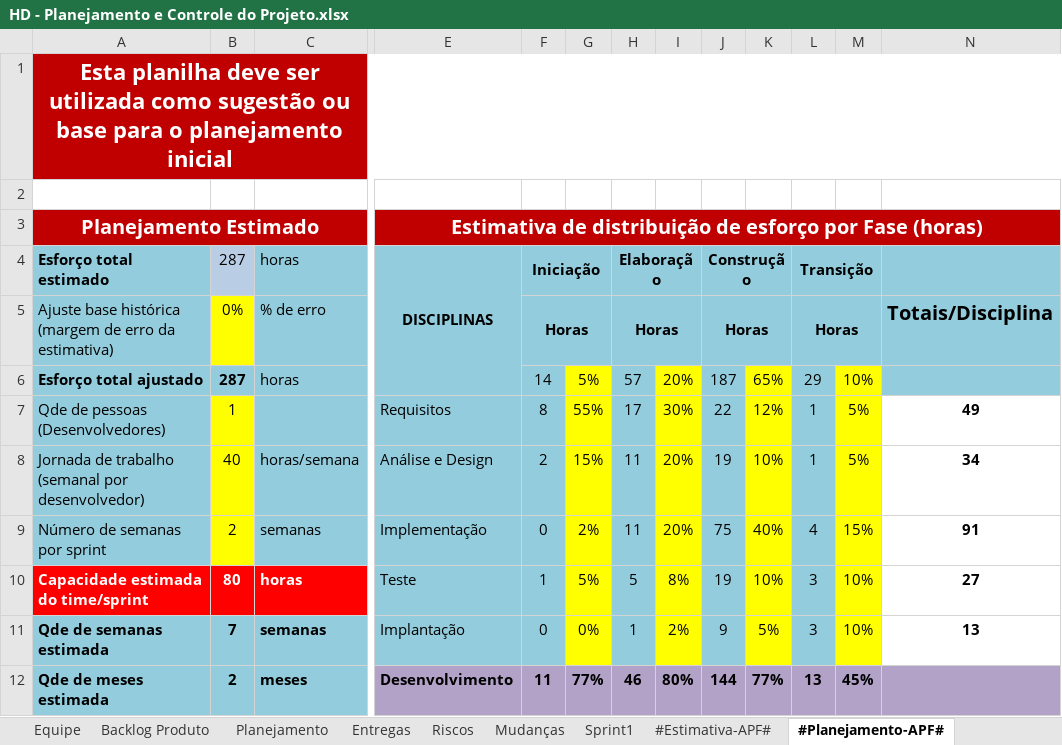
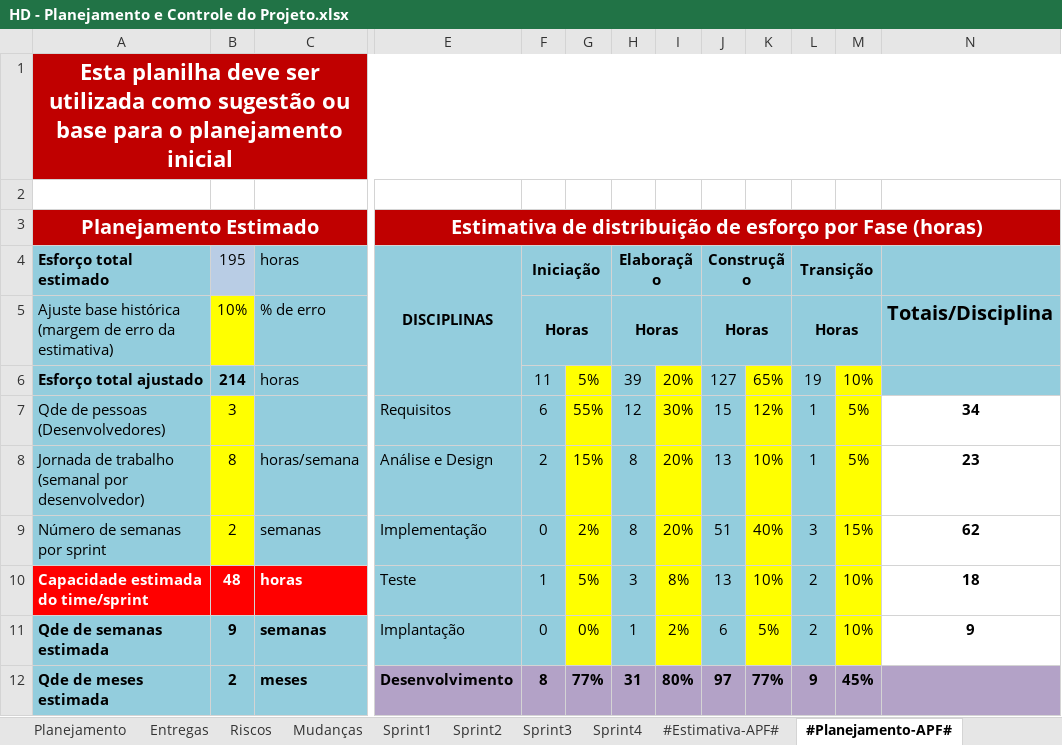
Before and after one commit to feliper297/Healthy_Delivery, an Excel workbook: Gerenciamento de Projeto/HD - Planejamento e Controle do Projeto.xlsx, sheet #Planejamento-APF#, drawn as a sheet; only a part is shown, gaps mark what is left out; values as stored, in another font and other column widths than the file's, no borders; charts and pictures not drawn; the diff covers the shown part only; the diff names each change by its address in the sheet, - before the commit and + after, or states it on an @@ line.

```diff
--- a/Gerenciamento de Projeto/HD - Planejamento e Controle do Projeto.xlsx (sheet #Planejamento-APF#)
+++ b/Gerenciamento de Projeto/HD - Planejamento e Controle do Projeto.xlsx (sheet #Planejamento-APF#)
+sheet tab: Sprint2
+sheet tab: Sprint3
+sheet tab: Sprint4
-B4: 287
+B4: 195
-B5 (195): 0%
+B5 (195): 10%
-B6 (195): 287
+B6 (195): 214
-F6 (Iniciação): 14
+F6 (Iniciação): 11
-H6 (Elaboração): 57
+H6 (Elaboração): 39
-J6 (Construção): 187
+J6 (Construção): 127
-L6 (Transição): 29
+L6 (Transição): 19
-B7 (195): 1
+B7 (195): 3
-F7 (Iniciação): 8
+F7 (Iniciação): 6
-H7 (Elaboração): 17
+H7 (Elaboração): 12
-J7 (Construção): 22
+J7 (Construção): 15
-N7: 49
+N7: 34
-B8 (195): 40
+B8 (195): 8
-H8:H9 (Elaboração): 11
+H8:H9 (Elaboração): 8
-J8 (Construção): 19
+J8 (Construção): 13
-N8: 34
+N8: 23
-J9 (Construção): 75
+J9 (Construção): 51
-L9 (Transição): 4
+L9 (Transição): 3
-N9: 91
+N9: 62
-B10 (195): 80
+B10 (195): 48
-H10 (Elaboração): 5
+H10 (Elaboração): 3
-J10 (Construção): 19
+J10 (Construção): 13
-L10:L11 (Transição): 3
+L10:L11 (Transição): 2
-N10: 27
+N10: 18
-B11 (195): 7
+B11 (195): 9
-J11 (Construção): 9
+J11 (Construção): 6
-N11: 13
+N11: 9
-F12 (Iniciação): 11
+F12 (Iniciação): 8
-H12 (Elaboração): 46
+H12 (Elaboração): 31
-J12 (Construção): 144
+J12 (Construção): 97
-L12 (Transição): 13
+L12 (Transição): 9
```
Also changed, not shown: 24 edited cells elsewhere in this sheet, sheet Sprint1, sheet Entregas, sheet Backlog Produto, sheet #Estimativa-APF#, sheet Planejamento, sheet Mudanças, charts or pictures.
